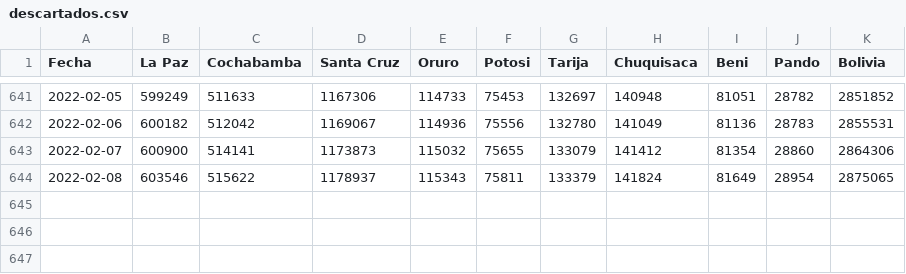
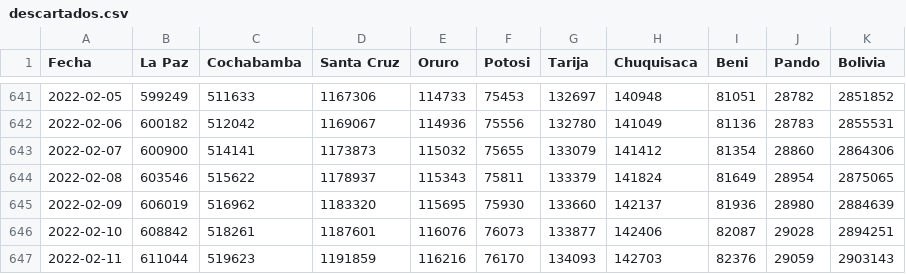
Before and after one commit to sociedatos/covid19-bo-pruebas_por_departamento, a CSV file: descartados.csv, drawn as a sheet; only a part is shown, gaps mark what is left out; the diff names each change by its address in the sheet, - before the commit and + after, or states it on an @@ line.

```diff
--- a/descartados.csv
+++ b/descartados.csv
+row 645: 2022-02-09 | 606019 | 516962 | 1183320 | 115695 | 75930 | 133660 | 142137 | 81936 | 28980 | 2884639
+row 646: 2022-02-10 | 608842 | 518261 | 1187601 | 116076 | 76073 | 133877 | 142406 | 82087 | 29028 | 2894251
+row 647: 2022-02-11 | 611044 | 519623 | 1191859 | 116216 | 76170 | 134093 | 142703 | 82376 | 29059 | 2903143
```
Also changed, not shown: metadata.csv, positividad.csv, 29 other files.
